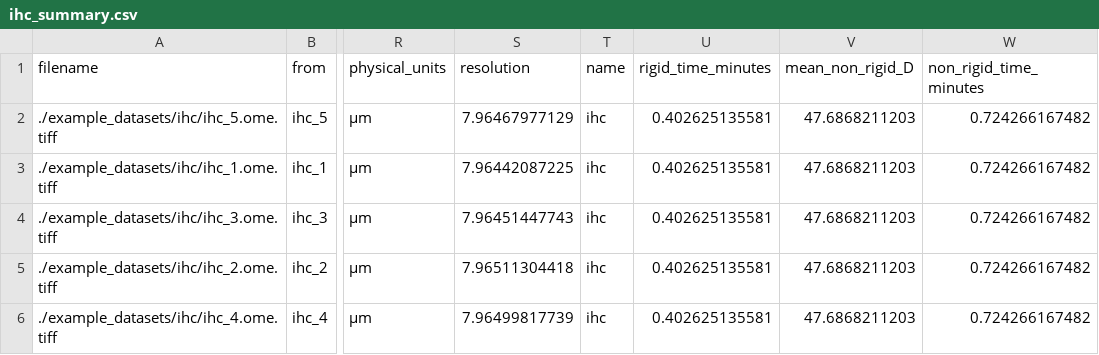
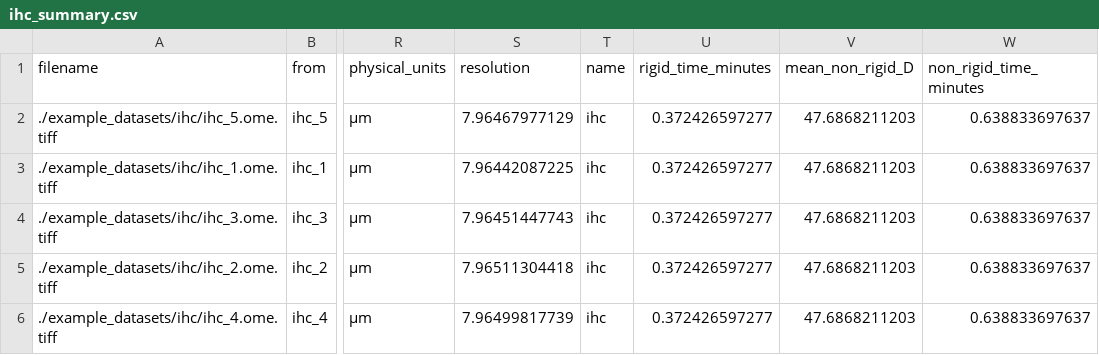
Before and after one commit to MathOnco/valis, a CSV file: examples/expected_results/registration/ihc/data/ihc_summary.csv, drawn as a sheet; only a part is shown, gaps mark what is left out; the diff names each change by its address in the sheet, - before the commit and + after, or states it on an @@ line.

```diff
--- a/examples/expected_results/registration/ihc/data/ihc_summary.csv
+++ b/examples/expected_results/registration/ihc/data/ihc_summary.csv
-U2:U6 (rigid_time_minutes): 0.402625135581
+U2:U6 (rigid_time_minutes): 0.372426597277
-W2:W6 (non_rigid_time_minutes): 0.724266167482
+W2:W6 (non_rigid_time_minutes): 0.638833697637
```
Also changed, not shown: examples/expected_results/registration/cycif/data/cycif_summary.csv, 42 other files.
